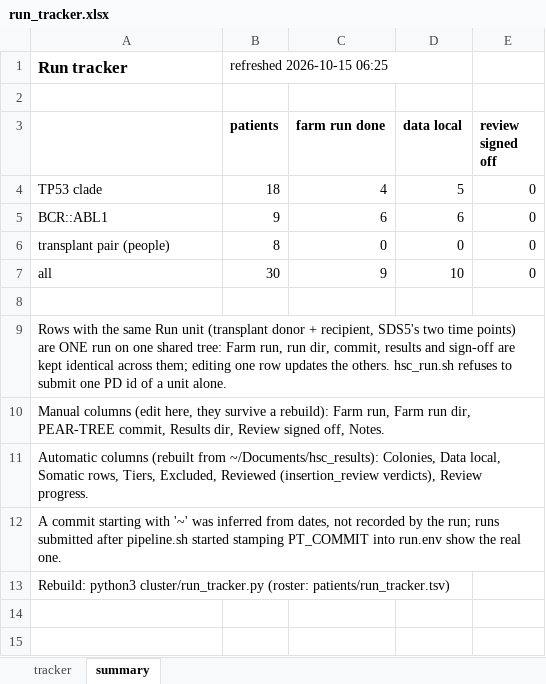
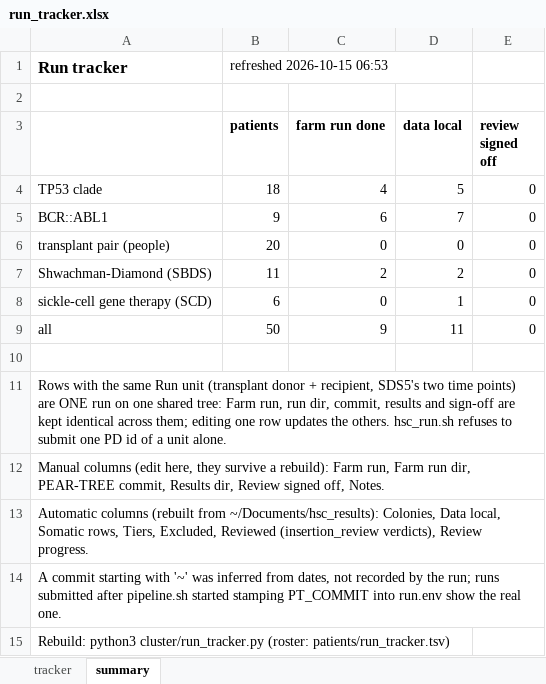
Before and after one commit to jeremydeuel/PEAR-TREE, an Excel workbook: patients/run_tracker.xlsx, sheet summary, drawn as a sheet; values as stored, in another font and other column widths than the file's, no borders; addresses are those after the commit; the diff names each change by its address in the sheet, - before the commit and + after, or states it on an @@ line.

```diff
--- a/patients/run_tracker.xlsx (sheet summary)
+++ b/patients/run_tracker.xlsx (sheet summary)
-B1 (patients): refreshed 2026-10-15 06:25
+B1 (patients): refreshed 2026-10-15 06:53
-D5 (data local): 6
+D5 (data local): 7
-B6 (patients): 8
+B6 (patients): 20
+row 7: Shwachman-Diamond (SBDS) | 11 | 2 | 2 | 0
+row 8: sickle-cell gene therapy (SCD) | 6 | 0 | 1 | 0
-B9 (patients): 30
+B9 (patients): 50
-D9 (data local): 10
+D9 (data local): 11
```
Also changed, not shown: sheet tracker, 9 other files.
